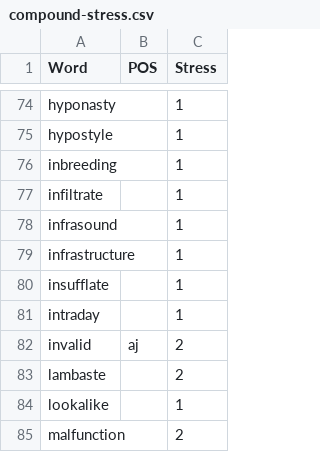
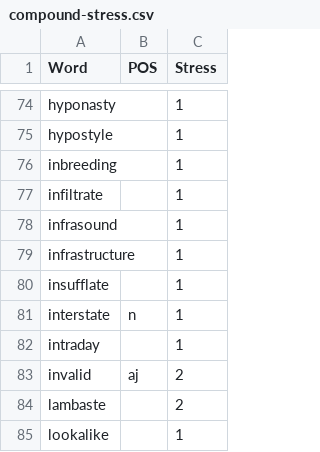
Before and after one commit to ChristianSi/lytspel, a CSV file: data/compound-stress.csv, drawn as a sheet; only a part is shown, gaps mark what is left out; the shorter side is filled out with more unchanged rows; the diff names each change by its address in the sheet, - before the commit and + after, or states it on an @@ line.

```diff
--- a/data/compound-stress.csv
+++ b/data/compound-stress.csv
+row 81: interstate | n | 1
```
Also changed, not shown: data/compounds-manual.csv, data/custom.csv, 1 other file.
